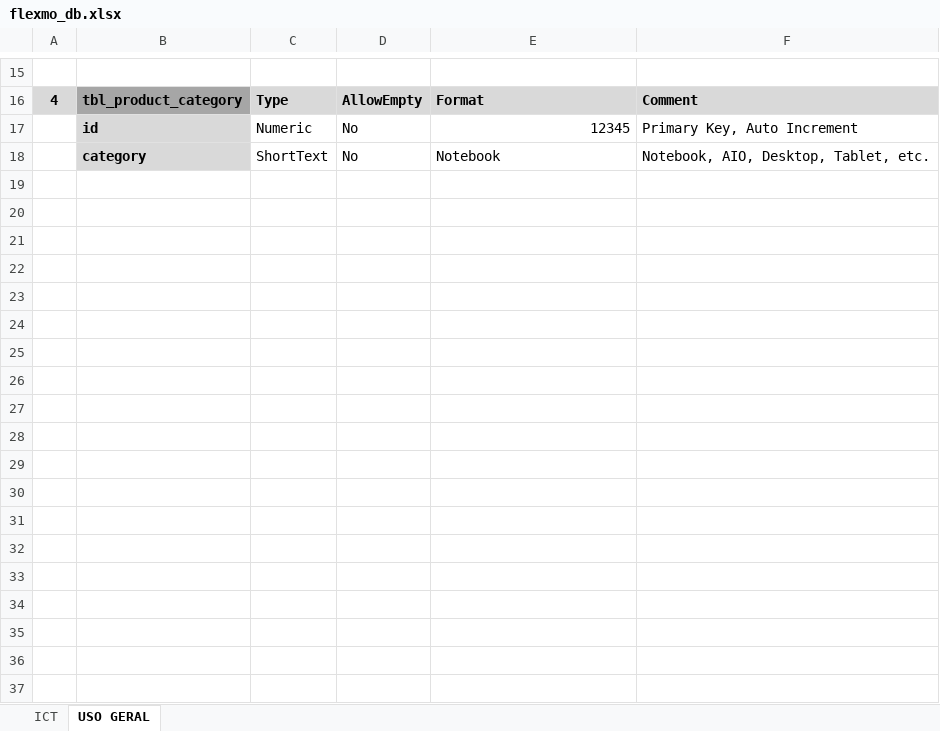
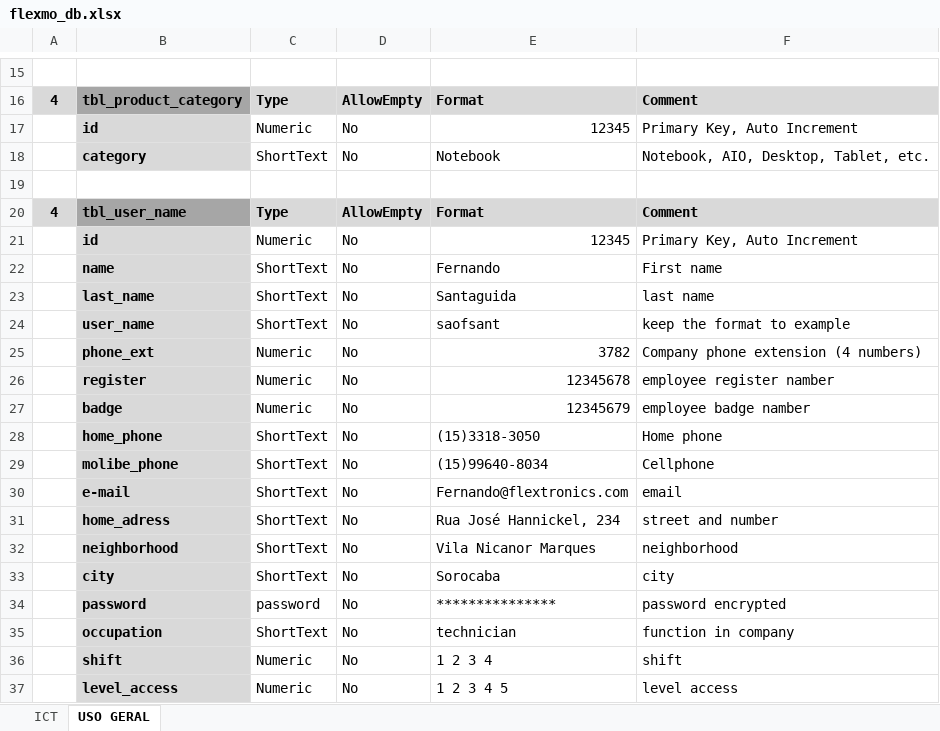
Before and after one commit to Santaguida/flexmo, an Excel workbook: CONSULTA/db/flexmo_db.xlsx, sheet USO GERAL, drawn as a sheet; only a part is shown, gaps mark what is left out; values as stored, in another font and other column widths than the file's, no borders; the diff names each change by its address in the sheet, - before the commit and + after, or states it on an @@ line.

Commit message:
User table added
look and commit if you wenting

```diff
--- a/CONSULTA/db/flexmo_db.xlsx (sheet USO GERAL)
+++ b/CONSULTA/db/flexmo_db.xlsx (sheet USO GERAL)
+row 19: (empty)
+row 20: 4 | tbl_user_name | Type | AllowEmpty | Format | Comment
+row 21:  | id | Numeric | No | 12345 | Primary Key, Auto Increment
+row 22:  | name | ShortText | No | Fernando | First name
+row 23:  | last_name | ShortText | No | Santaguida | last name
+row 24:  | user_name | ShortText | No | saofsant | keep the format to example
+row 25:  | phone_ext | Numeric | No | 3782 | Company phone extension (4 numbers)
+row 26:  | register | Numeric | No | 12345678 | employee register namber
+row 27:  | badge | Numeric | No | 12345679 | employee badge namber
+row 28:  | home_phone | ShortText | No | (15)3318-3050 | Home phone
+row 29:  | molibe_phone | ShortText | No | (15)99640-8034 | Cellphone
+row 30:  | e-mail | ShortText | No | Fernando@flextronics.com | email
+row 31:  | home_adress | ShortText | No | Rua José Hannickel, 234 | street and number
+row 32:  | neighborhood | ShortText | No | Vila Nicanor Marques | neighborhood
+row 33:  | city | ShortText | No | Sorocaba | city
+row 34:  | password | password | No | *************** | password encrypted
+row 35:  | occupation | ShortText | No | technician | function in company
+row 36:  | shift | Numeric | No | 1 2 3 4 | shift
+row 37:  | level_access | Numeric | No | 1 2 3 4 5 | level access
```
